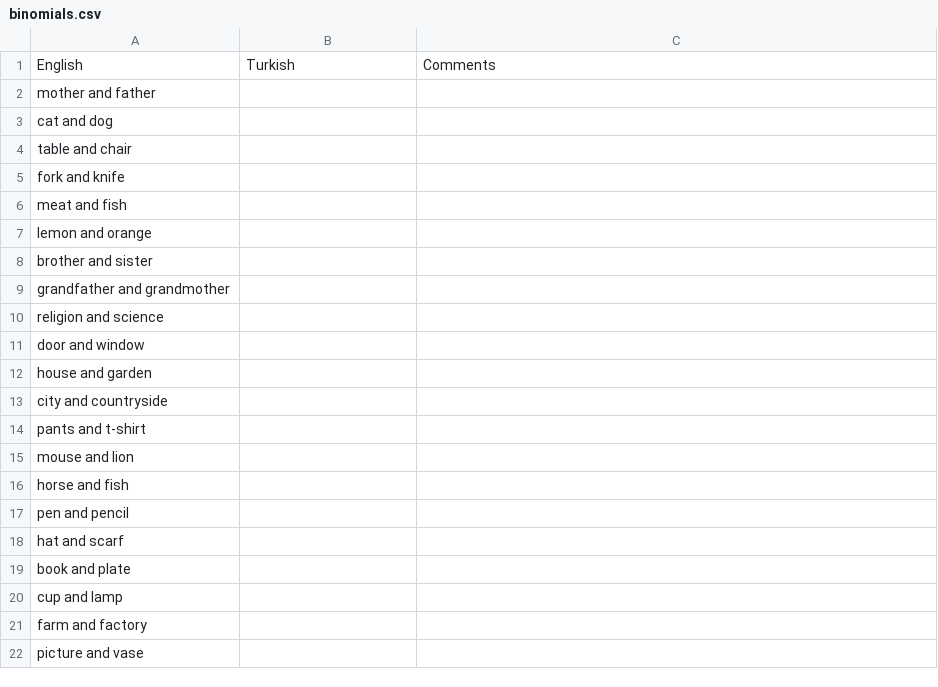
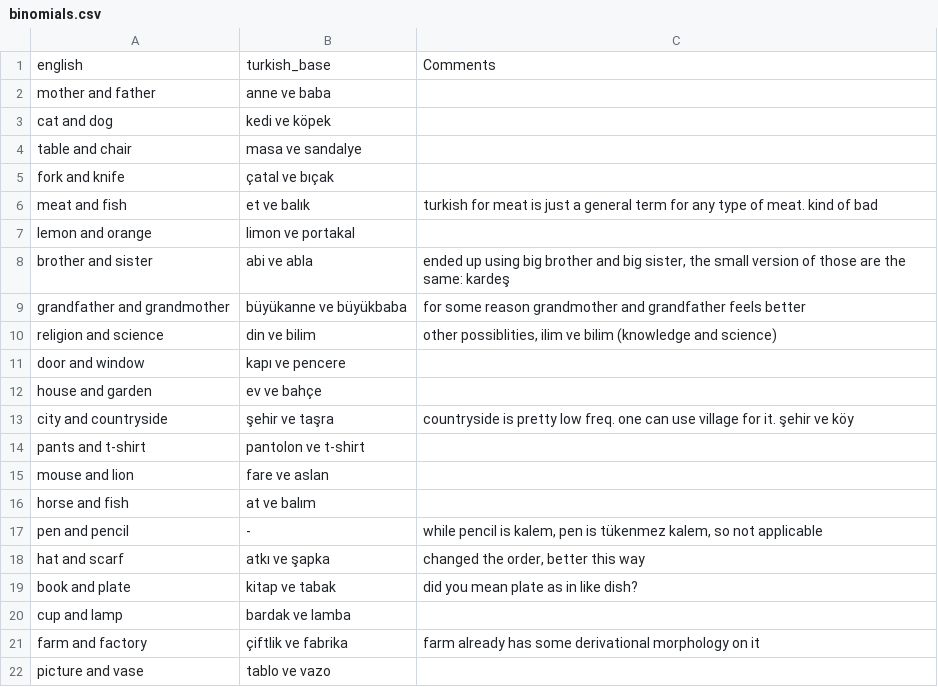
Before and after one commit to utkuturk/freq_derivational_sa, a CSV file: binomials.csv, drawn as a sheet; only a part is shown; the diff covers the shown part only.

Commit message:
turkish base translations

```diff
--- a/binomials.csv
+++ b/binomials.csv
@@ -1,22 +1,22 @@
-English	Turkish	Comments
-mother and father		
-cat and dog		
-table and chair		
-fork and knife		
-meat and fish		
-lemon and orange		
-brother and sister		
-grandfather and grandmother		
-religion and science		
-door and window		
-house and garden		
-city and countryside		
-pants and t-shirt		
-mouse and lion		
-horse and fish		
-pen and pencil		
-hat and scarf		
-book and plate		
-cup and lamp		
-farm and factory		
-picture and vase		
+english	turkish_base	Comments
+mother and father	anne ve baba	
+cat and dog	kedi ve köpek	
+table and chair	masa ve sandalye	
+fork and knife	çatal ve bıçak	
+meat and fish	et ve balık	turkish for meat is just a general term for any type of meat. kind of bad
+lemon and orange	limon ve portakal	
+brother and sister	abi ve abla	ended up using big brother and big sister, the small version of those are the same: kardeş
+grandfather and grandmother	büyükanne ve büyükbaba	for some reason grandmother and grandfather feels better
+religion and science	din ve bilim	other possiblities, ilim ve bilim (knowledge and science)
+door and window	kapı ve pencere	
+house and garden	ev ve bahçe	
+city and countryside	şehir ve taşra	countryside is pretty low freq. one can use village for it. şehir ve köy
+pants and t-shirt	pantolon ve t-shirt	
+mouse and lion	fare ve aslan	
+horse and fish	at ve balım	
+pen and pencil	-	while pencil is kalem, pen is tükenmez kalem, so not applicable
+hat and scarf	atkı ve şapka	changed the order, better this way
+book and plate	kitap ve tabak	did you mean plate as in like dish?
+cup and lamp	bardak ve lamba	
+farm and factory	çiftlik ve fabrika	farm already has some derivational morphology on it
+picture and vase	tablo ve vazo	
```
Also changed, not shown: 42 edited cells elsewhere in this file.
